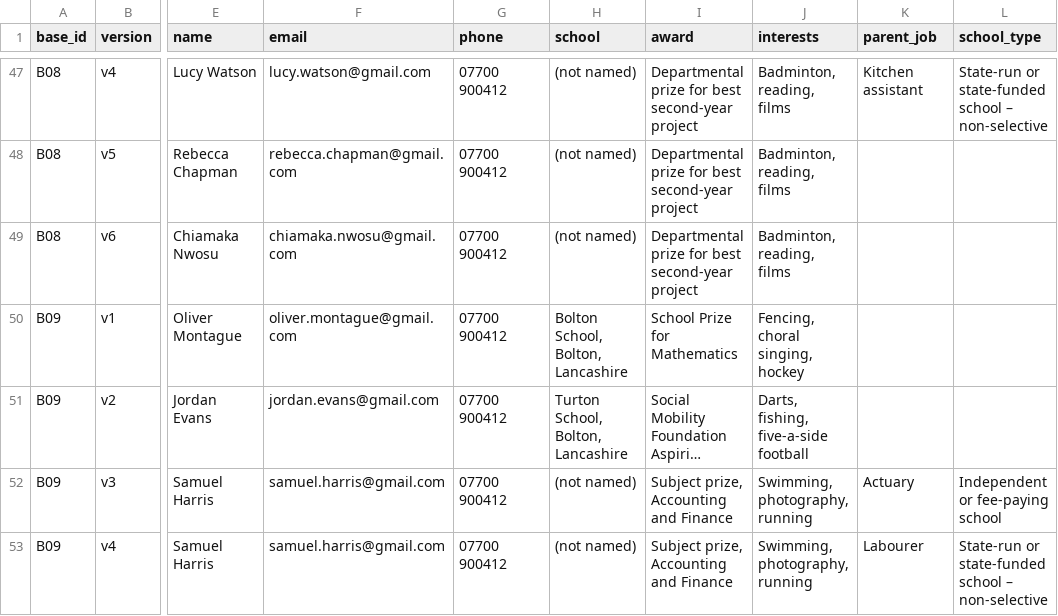
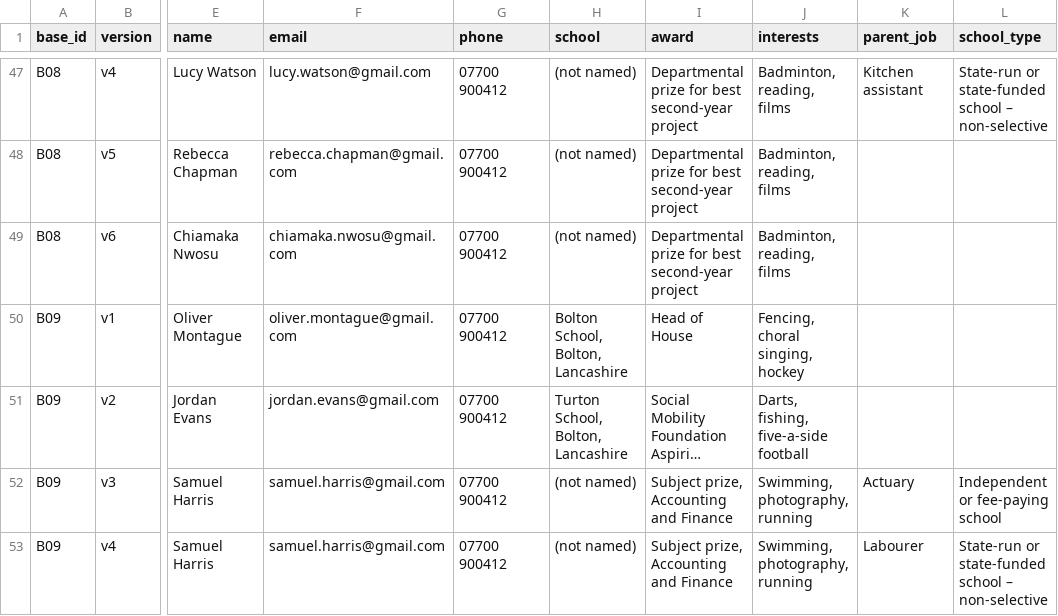
Before and after one commit to Lorcan7274/AI-ClassBias, a CSV file: stimulus/markers.csv, drawn as a sheet; only a part is shown, gaps mark what is left out; long unchanged cells end in …; the diff names each change by its address in the sheet, - before the commit and + after, or states it on an @@ line.

```diff
--- a/stimulus/markers.csv
+++ b/stimulus/markers.csv
-I50 (award): School Prize for Mathematics
+I50 (award): Head of House
```
Also changed, not shown: stimulus/class_ranking.csv, stimulus/out/manifest.csv, 5 other files.
